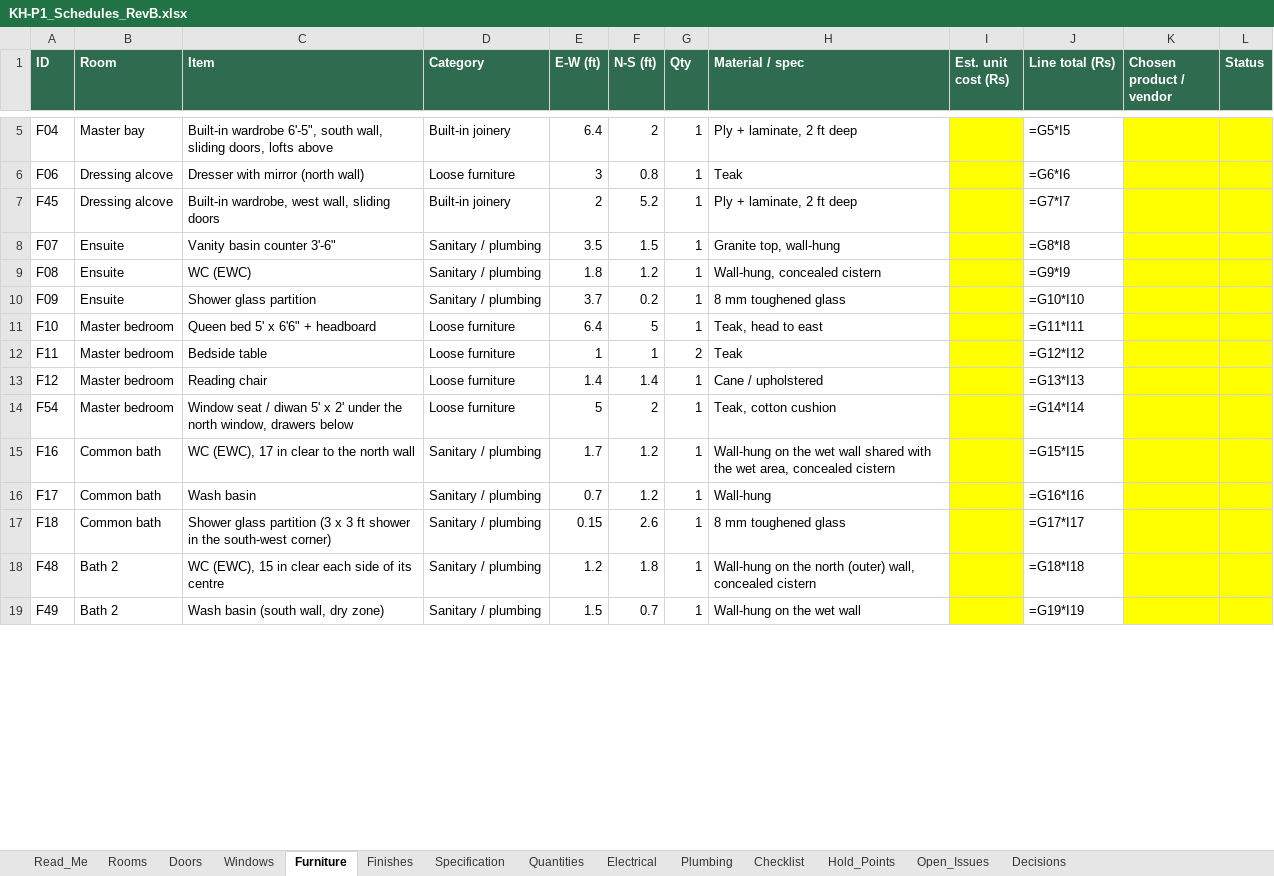
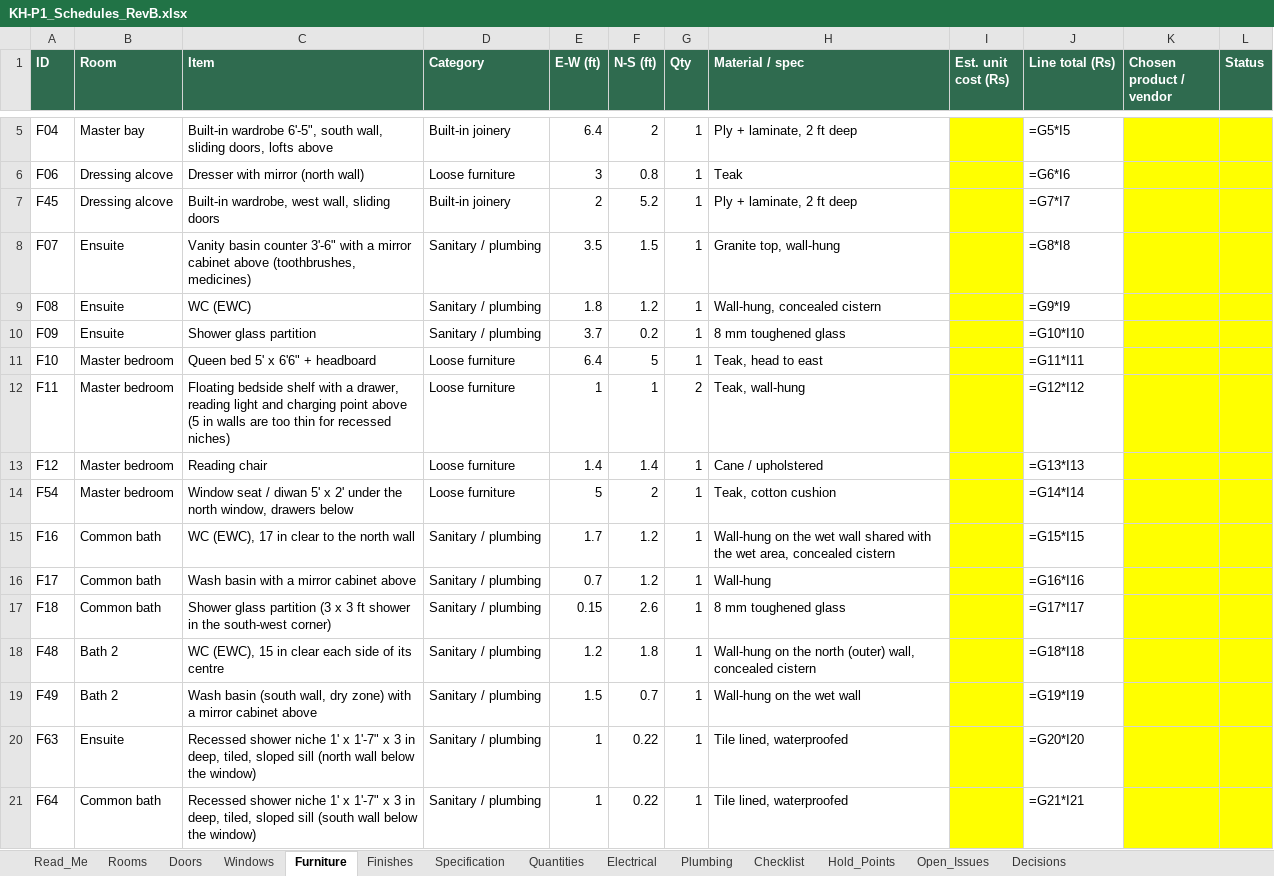
Before and after one commit to tilak-puli/House-plan, an Excel workbook: 03_Schedules/KH-P1_Schedules_RevB.xlsx, sheet Furniture, drawn as a sheet; only a part is shown, gaps mark what is left out; values as stored, in another font and other column widths than the file's, no borders; formulas without a stored value are shown as written; the diff covers the shown part only; the diff names each change by its address in the sheet, - before the commit and + after, or states it on an @@ line.

```diff
--- a/03_Schedules/KH-P1_Schedules_RevB.xlsx (sheet Furniture)
+++ b/03_Schedules/KH-P1_Schedules_RevB.xlsx (sheet Furniture)
-C8 (Item): …counter 3'-6"
+C8 (Item): …counter 3'-6" with a mirror cabinet above (toothbrushes, medicines)
-C12 (Item): Bedside table
+C12 (Item): Floating bedside shelf with a drawer, reading light and charging point above (5 in walls are too thin for recessed niches)
-H12 (Material / spec): Teak
+H12 (Material / spec): Teak, wall-hung
-C16 (Item): Wash basin
+C16 (Item): Wash basin with a mirror cabinet above
-C19 (Item): …dry zone)
+C19 (Item): …dry zone) with a mirror cabinet above
+row 20: F63 | Ensuite | Recessed shower niche 1' x 1'-7" x 3 in deep, tiled, sloped sill (north wall below the window) | Sanitary / plumbing | 1 | 0.22 | 1 | Tile lined, waterproofed |  | =G20*I20
+row 21: F64 | Common bath | Recessed shower niche 1' x 1'-7" x 3 in deep, tiled, sloped sill (south wall below the window) | Sanitary / plumbing | 1 | 0.22 | 1 | Tile lined, waterproofed |  | =G21*I21
```
Also changed, not shown: 5 added rows and 35 edited cells elsewhere in this sheet, sheet Decisions, sheet Finishes, sheet Electrical, 6 other files.
